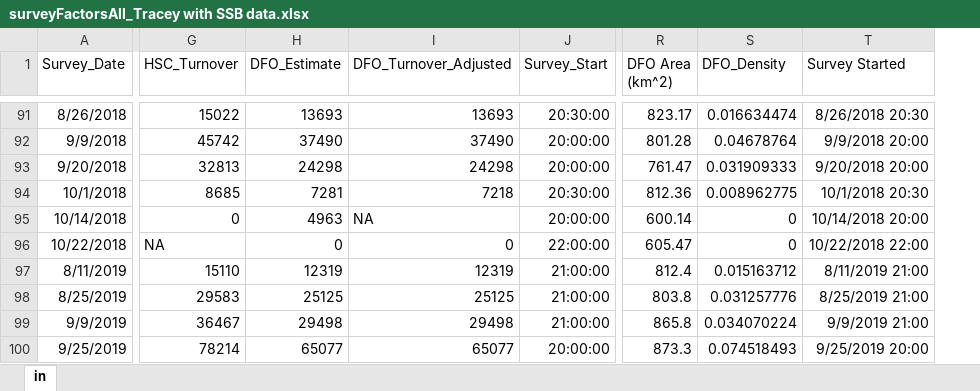
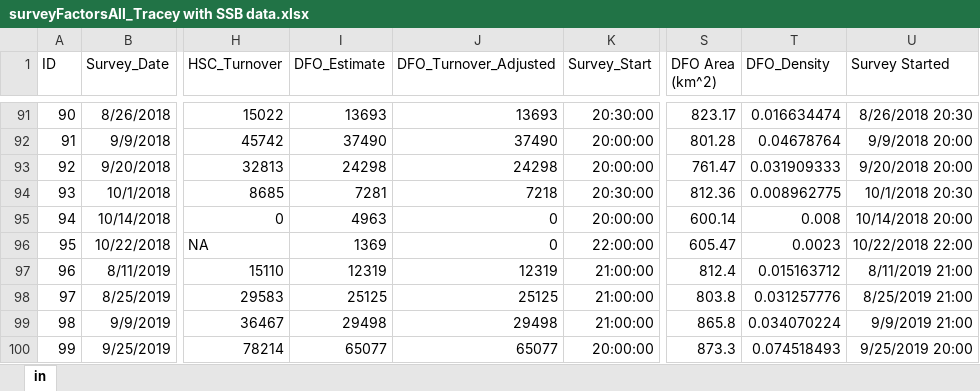
Before and after one commit to HerringScience/HerringScience.github.io, an Excel workbook: Tracey's Folder/surveyFactorsAll_Tracey with SSB data.xlsx, sheet in, drawn as a sheet; only a part is shown, gaps mark what is left out; values as stored, in another font and other column widths than the file's, no borders; addresses are those after the commit; the diff covers the shown part only; the diff names each change by its address in the sheet, - before the commit and + after, or states it on an @@ line.

Commit message:
2023 11 28
Fixing QC notes from Jenna.
Adding in DFO Area and Density where possible.

```diff
--- a/Tracey's Folder/surveyFactorsAll_Tracey with SSB data.xlsx (sheet in)
+++ b/Tracey's Folder/surveyFactorsAll_Tracey with SSB data.xlsx (sheet in)
+column A (ID), rows 91-100: 90 | 91 | 92 | 93 | 94 | 95 | 96 | 97 | 98 | 99
-J95 (DFO_Turnover_Adjusted): NA
+J95 (DFO_Turnover_Adjusted): 0
-T95 (DFO_Density): 0
+T95 (DFO_Density): 0.008
-I96 (DFO_Estimate): 0
+I96 (DFO_Estimate): 1369
-T96 (DFO_Density): 0
+T96 (DFO_Density): 0.0023
```
Also changed, not shown: 56 edited cells and cell formats elsewhere in this sheet, formulas that keep their value, 1 other file.
